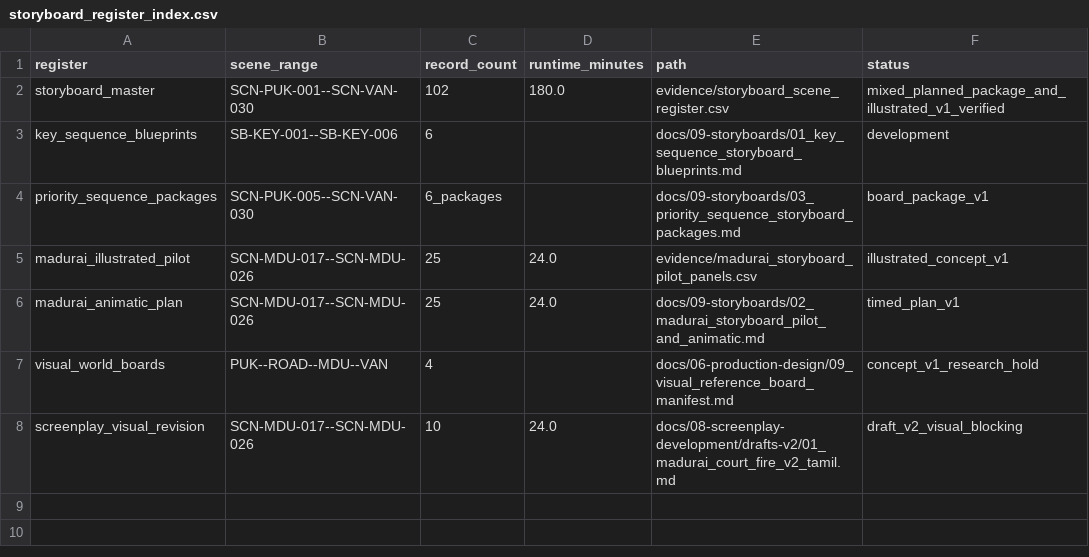
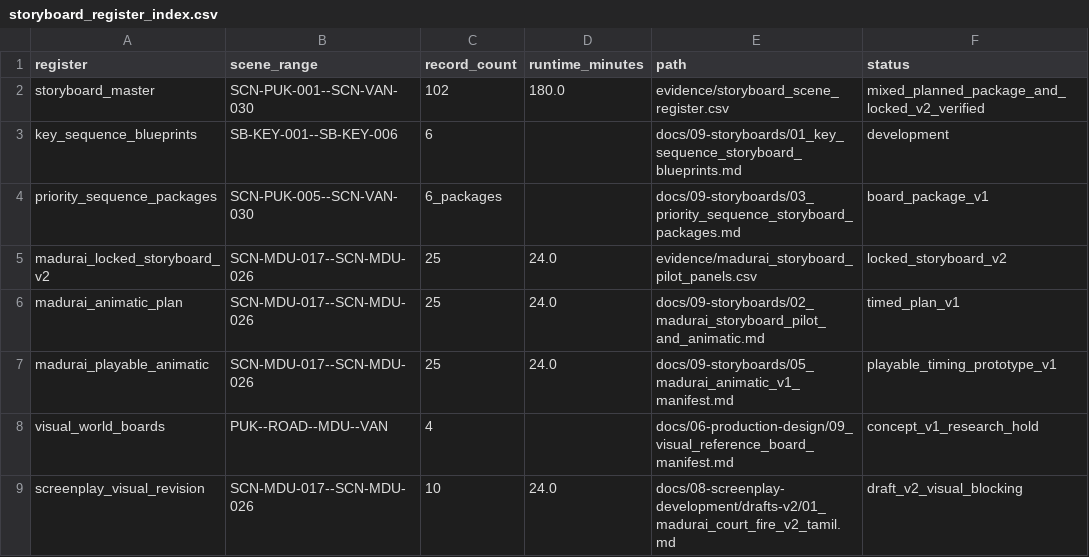
Before and after one commit to pugazg/Silpathikaram, a CSV file: evidence/storyboard_register_index.csv, drawn as a sheet.

Commit message:
Index locked Madurai Storyboard V2 and animatic

```diff
--- a/evidence/storyboard_register_index.csv
+++ b/evidence/storyboard_register_index.csv
@@ -1,7 +1,8 @@
 register,scene_range,record_count,runtime_minutes,path,status
-storyboard_master,SCN-PUK-001--SCN-VAN-030,102,180.0,evidence/storyboard_scene_register.csv,mixed_planned_package_and_illustrated_v1_verified
+storyboard_master,SCN-PUK-001--SCN-VAN-030,102,180.0,evidence/storyboard_scene_register.csv,mixed_planned_package_and_locked_v2_verified
 key_sequence_blueprints,SB-KEY-001--SB-KEY-006,6,,docs/09-storyboards/01_key_sequence_storyboard_blueprints.md,development
 priority_sequence_packages,SCN-PUK-005--SCN-VAN-030,6_packages,,docs/09-storyboards/03_priority_sequence_storyboard_packages.md,board_package_v1
-madurai_illustrated_pilot,SCN-MDU-017--SCN-MDU-026,25,24.0,evidence/madurai_storyboard_pilot_panels.csv,illustrated_concept_v1
+madurai_locked_storyboard_v2,SCN-MDU-017--SCN-MDU-026,25,24.0,evidence/madurai_storyboard_pilot_panels.csv,locked_storyboard_v2
 madurai_animatic_plan,SCN-MDU-017--SCN-MDU-026,25,24.0,docs/09-storyboards/02_madurai_storyboard_pilot_and_animatic.md,timed_plan_v1
+madurai_playable_animatic,SCN-MDU-017--SCN-MDU-026,25,24.0,docs/09-storyboards/05_madurai_animatic_v1_manifest.md,playable_timing_prototype_v1
 visual_world_boards,PUK--ROAD--MDU--VAN,4,,docs/06-production-design/09_visual_reference_board_manifest.md,concept_v1_research_hold
```
